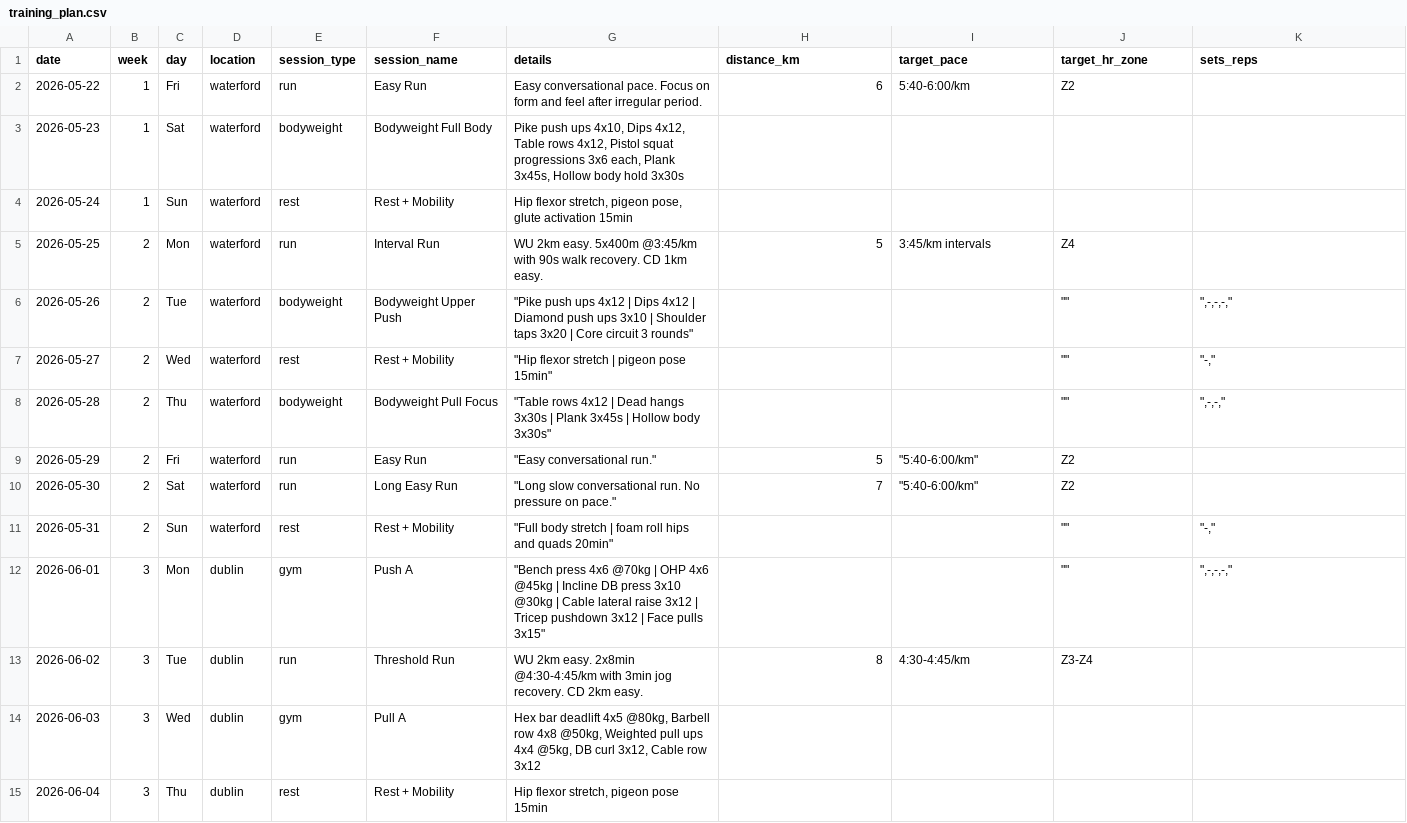
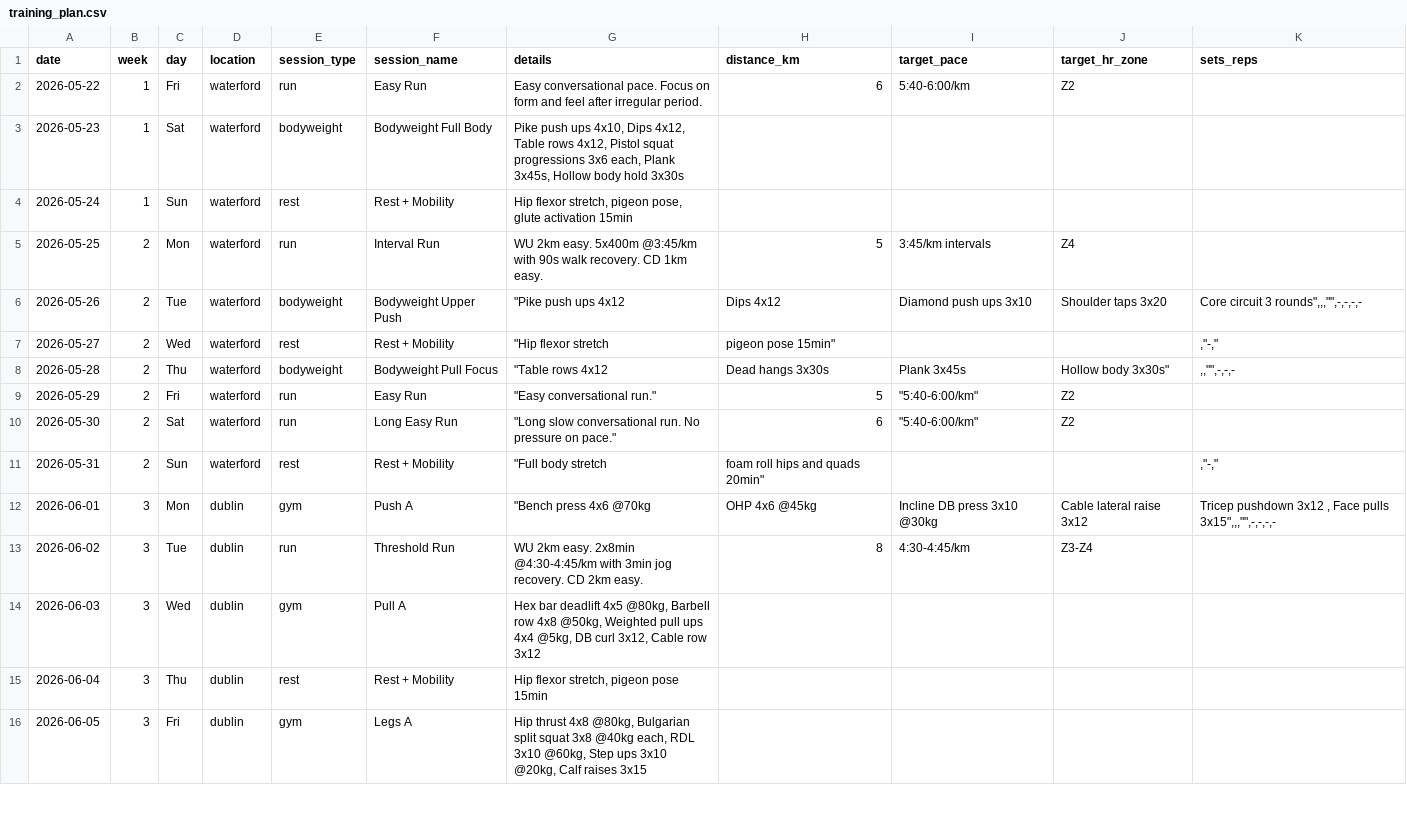
Before and after one commit to Hugh-Munro/aurora, a CSV file: data/training_plan.csv, drawn as a sheet; only a part is shown; the shorter side is filled out with more unchanged rows.

```diff
--- a/data/training_plan.csv
+++ b/data/training_plan.csv
@@ -5,9 +5,9 @@ date,week,day,location,session_type,session_name,details,distance_km,target_pace
 2026-05-25,2,Mon,waterford,run,Interval Run,WU 2km easy. 5x400m @3:45/km with 90s walk recovery. CD 1km easy.,5,3:45/km intervals,Z4,
-2026-05-26,2,Tue,waterford,bodyweight,Bodyweight Upper Push,"""Pike push ups 4x12 | Dips 4x12 | Diamond push ups 3x10 | Shoulder taps 3x20 | Core circuit 3 rounds""",,,"""""",""",-,-,-,"""
-2026-05-27,2,Wed,waterford,rest,Rest + Mobility,"""Hip flexor stretch | pigeon pose 15min""",,,"""""","""-,"""
-2026-05-28,2,Thu,waterford,bodyweight,Bodyweight Pull Focus,"""Table rows 4x12 | Dead hangs 3x30s | Plank 3x45s | Hollow body 3x30s""",,,"""""",""",-,-,"""
+2026-05-26,2,Tue,waterford,bodyweight,Bodyweight Upper Push,"""Pike push ups 4x12 ", Dips 4x12 , Diamond push ups 3x10 , Shoulder taps 3x20 ," Core circuit 3 rounds"",,,"""",-,-,-,-"
+2026-05-27,2,Wed,waterford,rest,Rest + Mobility,"""Hip flexor stretch "," pigeon pose 15min""",,,",""-,"""
+2026-05-28,2,Thu,waterford,bodyweight,Bodyweight Pull Focus,"""Table rows 4x12 ", Dead hangs 3x30s , Plank 3x45s ," Hollow body 3x30s""",",,"""",-,-,-"
 2026-05-29,2,Fri,waterford,run,Easy Run,"""Easy conversational run.""",5,"""5:40-6:00/km""",Z2,
-2026-05-30,2,Sat,waterford,run,Long Easy Run,"""Long slow conversational run. No pressure on pace.""",7,"""5:40-6:00/km""",Z2,
-2026-05-31,2,Sun,waterford,rest,Rest + Mobility,"""Full body stretch | foam roll hips and quads 20min""",,,"""""","""-,"""
-2026-06-01,3,Mon,dublin,gym,Push A,"""Bench press 4x6 @70kg | OHP 4x6 @45kg | Incline DB press 3x10 @30kg | Cable lateral raise 3x12 | Tricep pushdown 3x12 | Face pulls 3x15""",,,"""""",""",-,-,-,"""
+2026-05-30,2,Sat,waterford,run,Long Easy Run,"""Long slow conversational run. No pressure on pace.""",6,"""5:40-6:00/km""",Z2,
+2026-05-31,2,Sun,waterford,rest,Rest + Mobility,"""Full body stretch "," foam roll hips and quads 20min""",,,",""-,"""
+2026-06-01,3,Mon,dublin,gym,Push A,"""Bench press 4x6 @70kg ", OHP 4x6 @45kg , Incline DB press 3x10 @30kg , Cable lateral raise 3x12 ," Tricep pushdown 3x12 , Face pulls 3x15"",,,"""",-,-,-,-"
 2026-06-02,3,Tue,dublin,run,Threshold Run,WU 2km easy. 2x8min @4:30-4:45/km with 3min jog recovery. CD 2km easy.,8,4:30-4:45/km,Z3-Z4,
```
